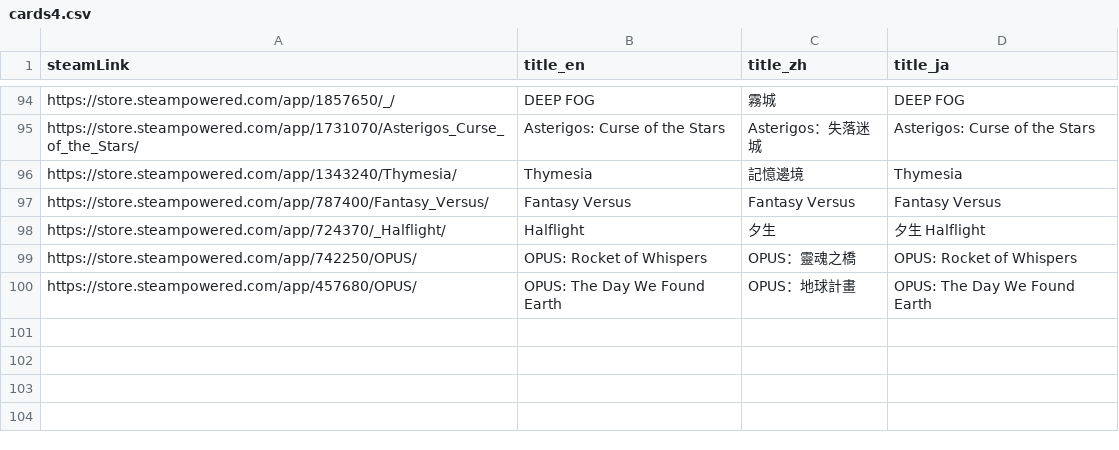
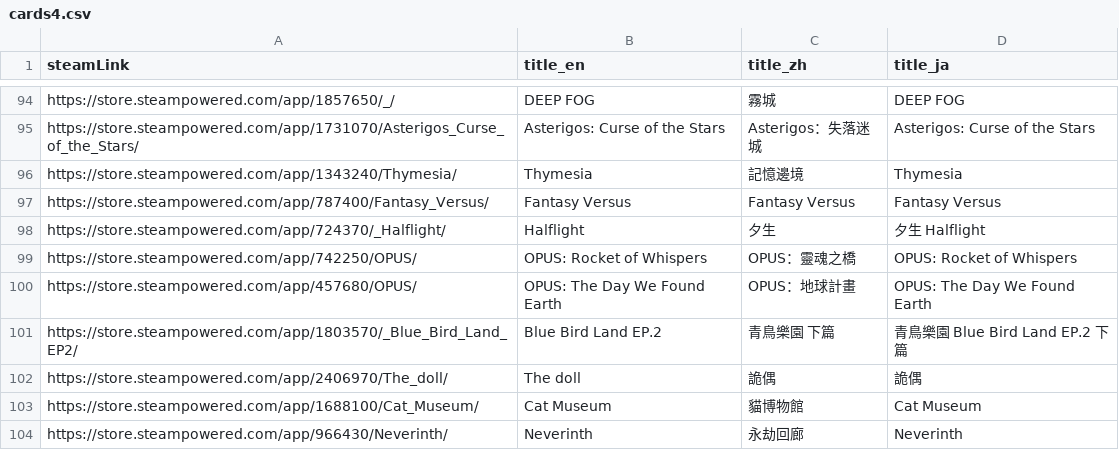
Before and after one commit to FilterGame/IndieGameWebTW, a CSV file: cards4.csv, drawn as a sheet; only a part is shown, gaps mark what is left out.

```diff
--- a/cards4.csv
+++ b/cards4.csv
@@ -100 +100,5 @@ https://store.steampowered.com/app/742250/OPUS/,OPUS: Rocket of Whispers,OPUS：
 https://store.steampowered.com/app/457680/OPUS/,OPUS: The Day We Found Earth,OPUS：地球計畫,OPUS: The Day We Found Earth
+https://store.steampowered.com/app/1803570/_Blue_Bird_Land_EP2/,Blue Bird Land EP.2,青鳥樂園 下篇,青鳥樂園 Blue Bird Land EP.2 下篇
+https://store.steampowered.com/app/2406970/The_doll/,The doll,詭偶,詭偶
+https://store.steampowered.com/app/1688100/Cat_Museum/,Cat Museum,貓博物館,Cat Museum
+https://store.steampowered.com/app/966430/Neverinth/,Neverinth,永劫回廊,Neverinth
```
Also changed, not shown: cards2.csv, danmaku.csv.
